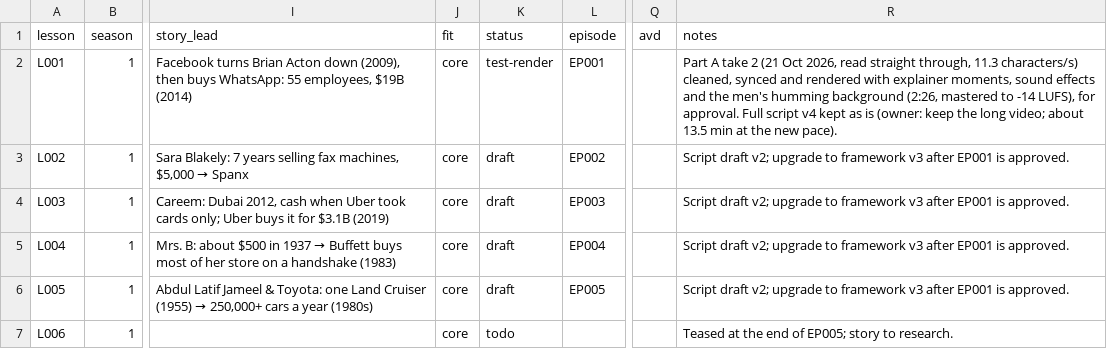
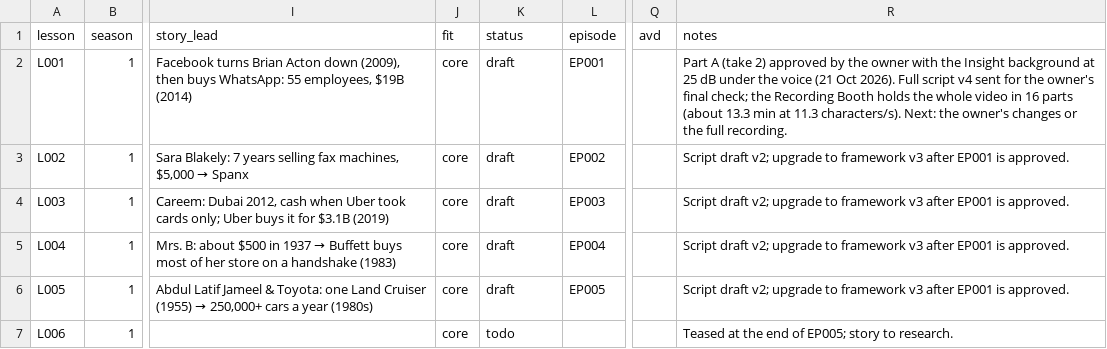
Before and after one commit to Hamad1010/dotnetcore-docs-hello-world, a CSV file: channel/02-lessons/lessons.csv, drawn as a sheet; only a part is shown, gaps mark what is left out; the diff names each change by its address in the sheet, - before the commit and + after, or states it on an @@ line.

```diff
--- a/channel/02-lessons/lessons.csv
+++ b/channel/02-lessons/lessons.csv
-K2 (status): test-render
+K2 (status): draft
-R2 (notes): Part A take 2 (21 Oct 2026, read straight through, 11.3 characters/s) cleaned, synced and rendered with explainer moments, sound effects and the men's humming background (2:26, mastered to -14 LUFS), for approval. Full script v4 kept as is (owner: keep the long video; about 13.5 min at the new pace).
+R2 (notes): Part A (take 2) approved by the owner with the Insight background at 25 dB under the voice (21 Oct 2026). Full script v4 sent for the owner's final check; the Recording Booth holds the whole video in 16 parts (about 13.3 min at 11.3 characters/s). Next: the owner's changes or the full recording.
```
Also changed, not shown: 5 other files.
